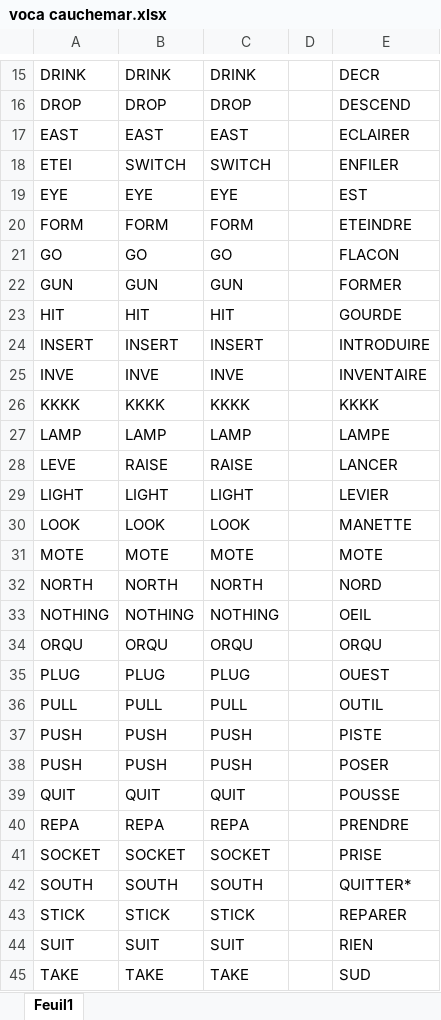
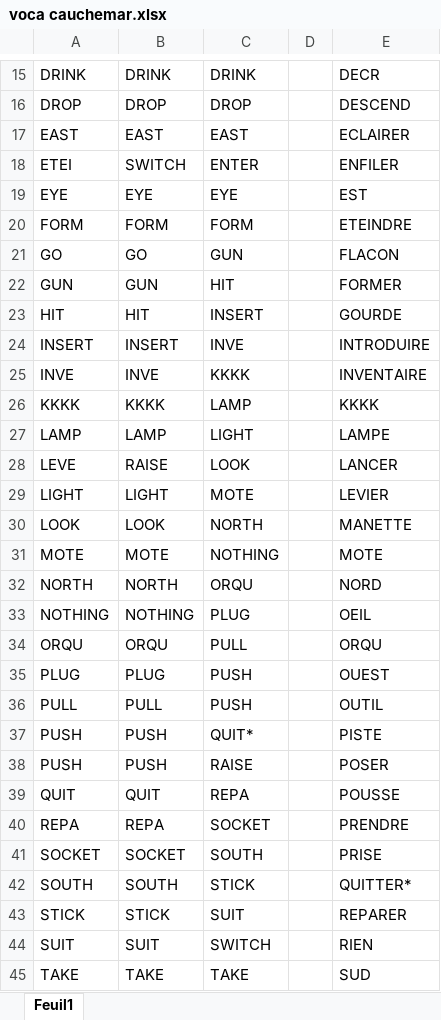
Before and after one commit to antoinevignau/source, an Excel workbook: cauchemarhouse/manuel/voca cauchemar.xlsx, sheet Feuil1, drawn as a sheet; only a part is shown, gaps mark what is left out; values as stored, in another font and other column widths than the file's, no borders; the diff covers the shown part only; the diff names each change by its address in the sheet, - before the commit and + after, or states it on an @@ line.

```diff
--- a/cauchemarhouse/manuel/voca cauchemar.xlsx (sheet Feuil1)
+++ b/cauchemarhouse/manuel/voca cauchemar.xlsx (sheet Feuil1)
-C18: SWITCH
+C18: ENTER
-C21: GO
+C21: GUN
-C22: GUN
+C22: HIT
-C23: HIT
+C23: INSERT
-C24: INSERT
+C24: INVE
-C25: INVE
+C25: KKKK
-C26: KKKK
+C26: LAMP
-C27: LAMP
+C27: LIGHT
-C28: RAISE
+C28: LOOK
-C29: LIGHT
+C29: MOTE
-C30: LOOK
+C30: NORTH
-C31: MOTE
+C31: NOTHING
-C32: NORTH
+C32: ORQU
-C33: NOTHING
+C33: PLUG
-C34: ORQU
+C34: PULL
-C35: PLUG
+C35: PUSH
-C36: PULL
+C36: PUSH
-C37: PUSH
+C37: QUIT*
-C38: PUSH
+C38: RAISE
-C39: QUIT
+C39: REPA
-C40: REPA
+C40: SOCKET
-C41: SOCKET
+C41: SOUTH
-C42: SOUTH
+C42: STICK
-C43: STICK
+C43: SUIT
-C44: SUIT
+C44: SWITCH
```
Also changed, not shown: 2 edited cells elsewhere in this sheet, 11 other files.
